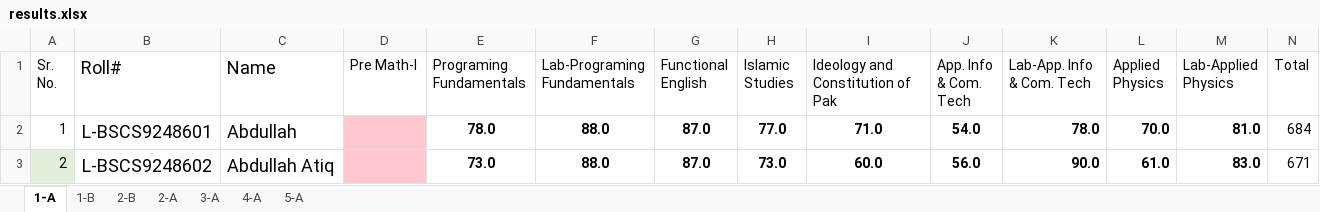
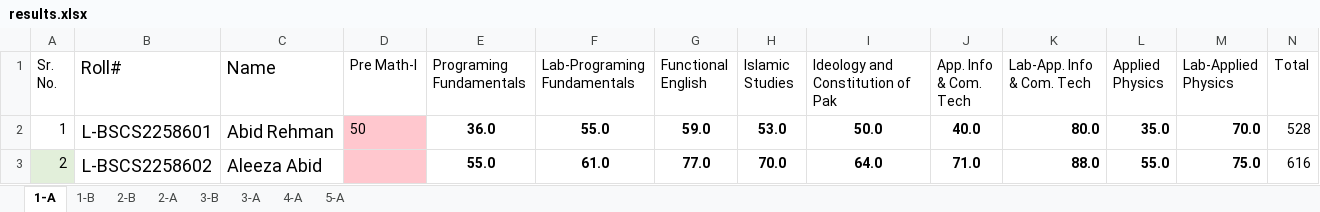
Before and after one commit to xeeshan-zs/marks, an Excel workbook: assets/results.xlsx, sheet 1-A, drawn as a sheet; only a part is shown; values as stored, in another font and other column widths than the file's, no borders; charts and pictures not drawn; the diff covers the shown part only; the diff names each change by its address in the sheet, - before the commit and + after, or states it on an @@ line.

```diff
--- a/assets/results.xlsx (sheet 1-A)
+++ b/assets/results.xlsx (sheet 1-A)
+sheet tab: 3-B
-B2 (Roll#): L-BSCS9248601
+B2 (Roll#): L-BSCS2258601
-C2 (Name): Abdullah
+C2 (Name): Abid Rehman
-D2 (Pre Math-I): (empty)
+D2 (Pre Math-I): 50
-E2 (Programing Fundamentals): 78.0
+E2 (Programing Fundamentals): 36.0
-F2 (Lab-Programing Fundamentals): 88.0
+F2 (Lab-Programing Fundamentals): 55.0
-G2 (Functional English): 87.0
+G2 (Functional English): 59.0
-H2 (Islamic Studies): 77.0
+H2 (Islamic Studies): 53.0
-I2 (Ideology and Constitution of Pak): 71.0
+I2 (Ideology and Constitution of Pak): 50.0
-J2 (App. Info & Com. Tech): 54.0
+J2 (App. Info & Com. Tech): 40.0
-K2 (Lab-App. Info & Com. Tech): 78.0
+K2 (Lab-App. Info & Com. Tech): 80.0
-L2 (Applied Physics): 70.0
+L2 (Applied Physics): 35.0
-M2 (Lab-Applied Physics): 81.0
+M2 (Lab-Applied Physics): 70.0
-N2 (Total): 684
+N2 (Total): 528
-B3 (Roll#): L-BSCS9248602
+B3 (Roll#): L-BSCS2258602
-C3 (Name): Abdullah Atiq
+C3 (Name): Aleeza Abid
-E3 (Programing Fundamentals): 73.0
+E3 (Programing Fundamentals): 55.0
-F3 (Lab-Programing Fundamentals): 88.0
+F3 (Lab-Programing Fundamentals): 61.0
-G3 (Functional English): 87.0
+G3 (Functional English): 77.0
-H3 (Islamic Studies): 73.0
+H3 (Islamic Studies): 70.0
-I3 (Ideology and Constitution of Pak): 60.0
+I3 (Ideology and Constitution of Pak): 64.0
-J3 (App. Info & Com. Tech): 56.0
+J3 (App. Info & Com. Tech): 71.0
-K3 (Lab-App. Info & Com. Tech): 90.0
+K3 (Lab-App. Info & Com. Tech): 88.0
-L3 (Applied Physics): 61.0
+L3 (Applied Physics): 55.0
-M3 (Lab-Applied Physics): 83.0
+M3 (Lab-Applied Physics): 75.0
-N3 (Total): 671
+N3 (Total): 616
```
Also changed, not shown: 616 edited cells elsewhere in this sheet, charts or pictures, 2 other files.
